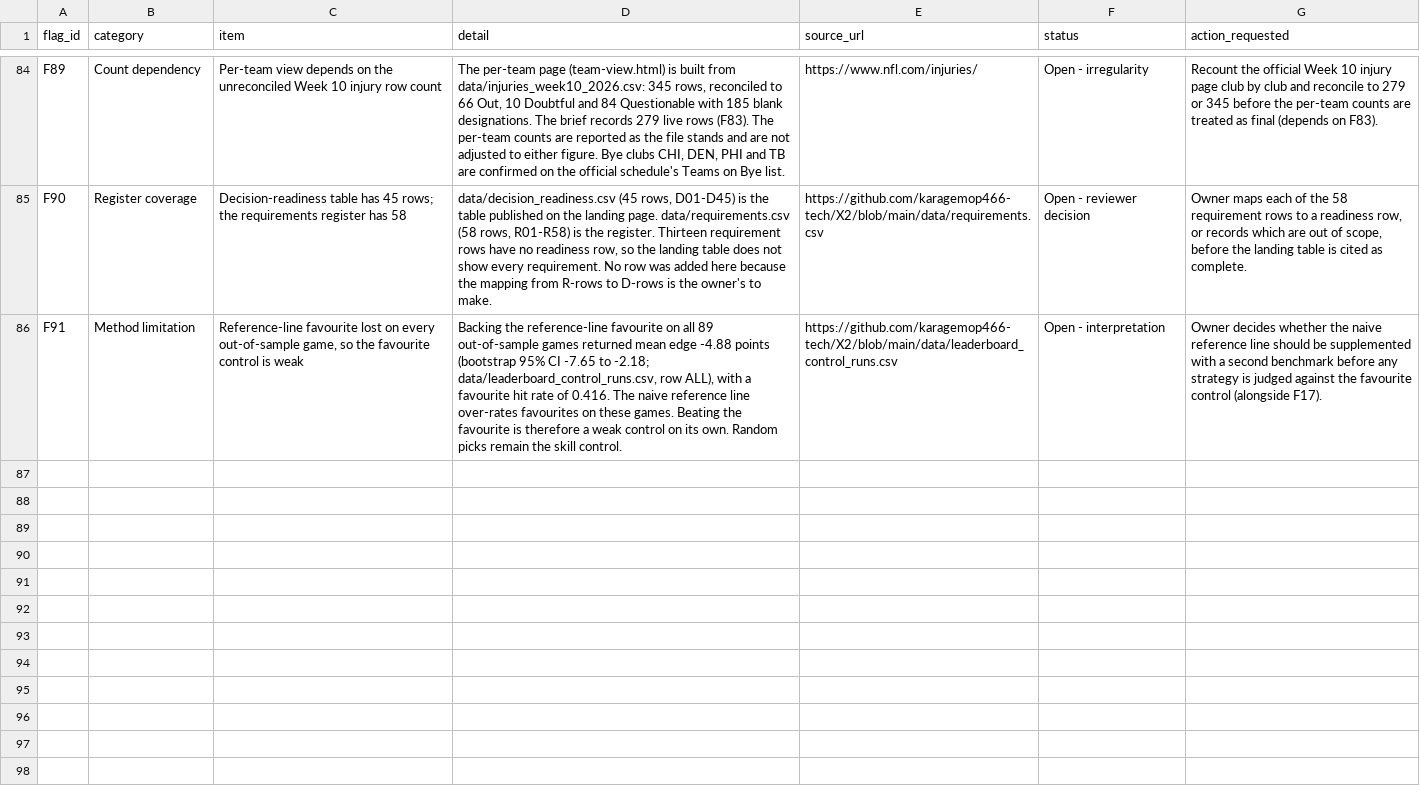
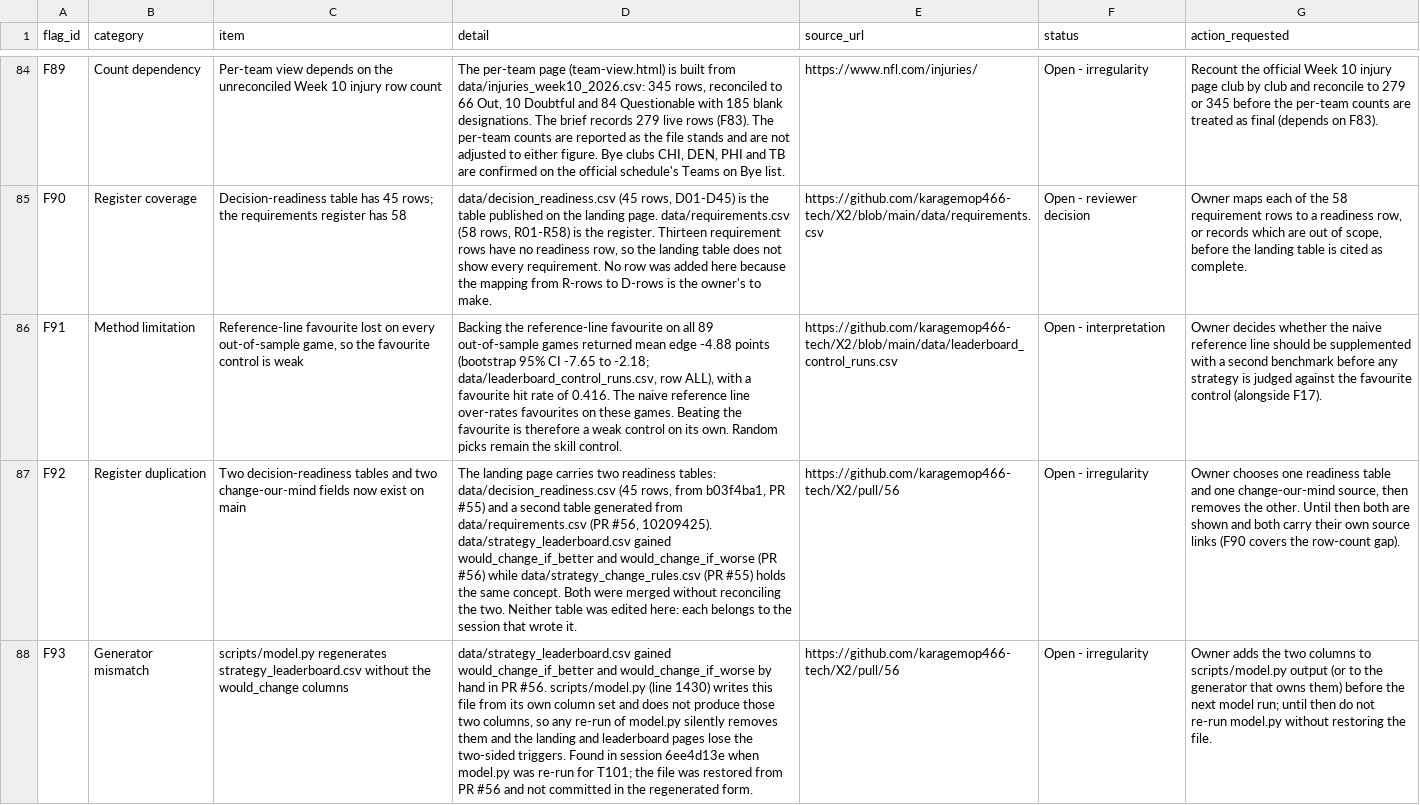
Before and after one commit to karagemop466-tech/X2, a CSV file: data/flags.csv, drawn as a sheet; only a part is shown, gaps mark what is left out; the diff names each change by its address in the sheet, - before the commit and + after, or states it on an @@ line.

Commit message:
T98/T101 (6ee4d13e): verification scope on the team view; README; flags F92 and F93; regenerated docs
F92: two readiness tables and two change-our-mind sources now on main (PR #55, PR #56), unreconciled.
F93: scripts/model.py regenerates strategy_leaderboard.csv without the would_change columns PR #56 added;
a re-run drops them. Restored PR #56's file; not re-run in regenerated form.

Co-authored-by: arena-agent <297053741+arena-agent@users.noreply.github.com>

```diff
--- a/data/flags.csv
+++ b/data/flags.csv
+row 87: F92 | Register duplication | Two decision-readiness tables and two change-our-mind fields now exist on main | The landing page carries two readiness tables: data/decision_readiness.csv (45 rows, from b03f4ba1, PR #55) and a second table generated from data/requirements.csv (PR #56, 10209425). data/strategy_leaderboard.csv gained would_change_if_better and would_change_if_worse (PR #56) while data/strategy_change_rules.csv (PR #55) holds the same concept. Both were merged without reconciling the two. Neither table was edited here: each belongs to the session that wrote it. | https://github.com/karagemop466-tech/X2/pull/56 | Open - irregularity | Owner chooses one readiness table and one change-our-mind source, then removes the other. Until then both are shown and both carry their own source links (F90 covers the row-count gap).
+row 88: F93 | Generator mismatch | scripts/model.py regenerates strategy_leaderboard.csv without the would_change columns | data/strategy_leaderboard.csv gained would_change_if_better and would_change_if_worse by hand in PR #56. scripts/model.py (line 1430) writes this file from its own column set and does not produce those two columns, so any re-run of model.py silently removes them and the landing and leaderboard pages lose the two-sided triggers. Found in session 6ee4d13e when model.py was re-run for T101; the file was restored from PR #56 and not committed in the regenerated form. | https://github.com/karagemop466-tech/X2/pull/56 | Open - irregularity | Owner adds the two columns to scripts/model.py output (or to the generator that owns them) before the next model run; until then do not re-run model.py without restoring the file.
```
Also changed, not shown: 5 other files.
